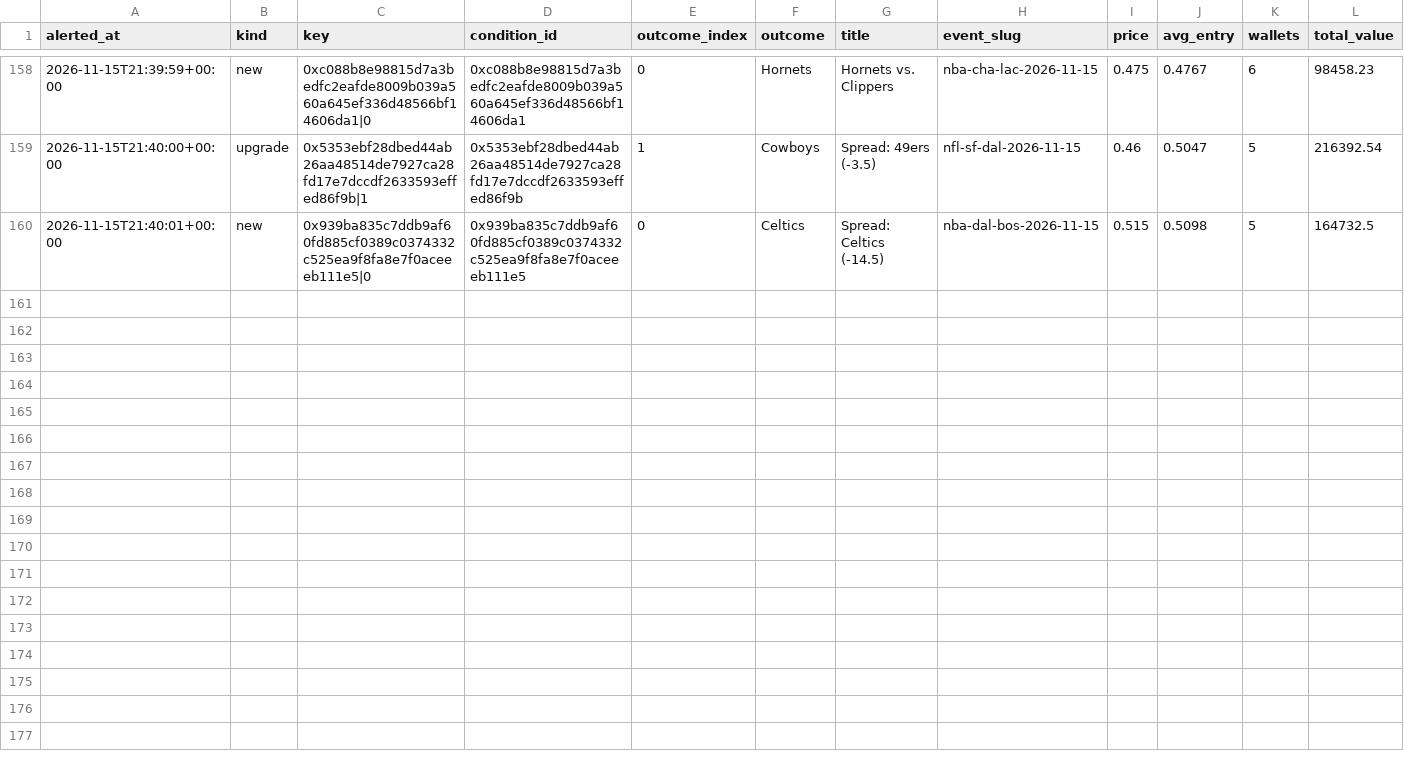
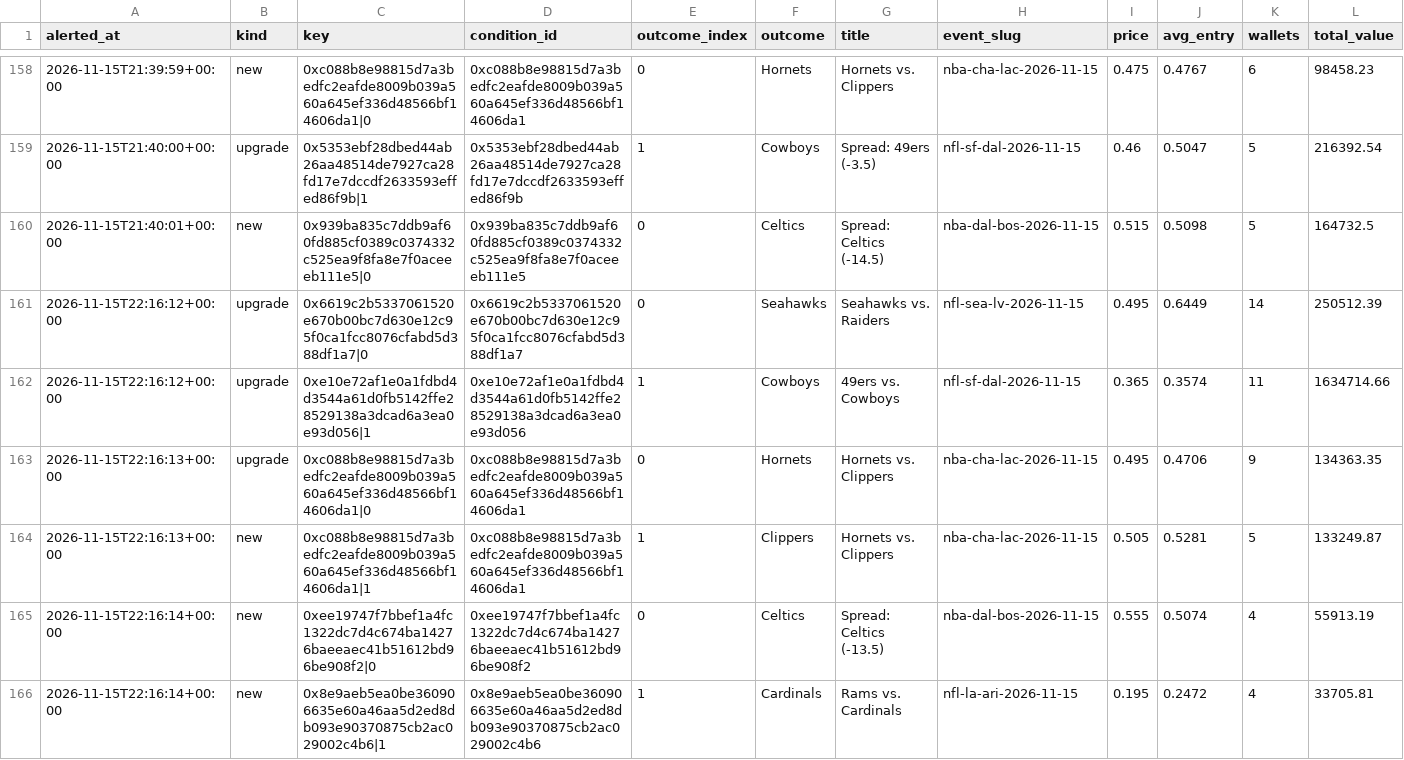
Before and after one commit to hunterscottsmith2-ctrl/polytail, a CSV file: signals_log.csv, drawn as a sheet; only a part is shown, gaps mark what is left out; rows hold the shown columns only; the diff names each change by its address in the sheet, - before the commit and + after, or states it on an @@ line.

Commit message:
Update alert state

```diff
--- a/signals_log.csv
+++ b/signals_log.csv
+row 161: 2026-11-15T22:16:12+00:00 | upgrade | 0x6619c2b5337061520e670b00bc7d630e12c95f0ca1fcc8076cfabd5d388df1a7|0 | 0x6619c2b5337061520e670b00bc7d630e12c95f0ca1fcc8076cfabd5d388df1a7 | 0 | Seahawks | Seahawks vs. Raiders | nfl-sea-lv-2026-11-15 | 0.495 | 0.6449 | 14 | 250512.39
+row 162: 2026-11-15T22:16:12+00:00 | upgrade | 0xe10e72af1e0a1fdbd4d3544a61d0fb5142ffe28529138a3dcad6a3ea0e93d056|1 | 0xe10e72af1e0a1fdbd4d3544a61d0fb5142ffe28529138a3dcad6a3ea0e93d056 | 1 | Cowboys | 49ers vs. Cowboys | nfl-sf-dal-2026-11-15 | 0.365 | 0.3574 | 11 | 1634714.66
+row 163: 2026-11-15T22:16:13+00:00 | upgrade | 0xc088b8e98815d7a3bedfc2eafde8009b039a560a645ef336d48566bf14606da1|0 | 0xc088b8e98815d7a3bedfc2eafde8009b039a560a645ef336d48566bf14606da1 | 0 | Hornets | Hornets vs. Clippers | nba-cha-lac-2026-11-15 | 0.495 | 0.4706 | 9 | 134363.35
+row 164: 2026-11-15T22:16:13+00:00 | new | 0xc088b8e98815d7a3bedfc2eafde8009b039a560a645ef336d48566bf14606da1|1 | 0xc088b8e98815d7a3bedfc2eafde8009b039a560a645ef336d48566bf14606da1 | 1 | Clippers | Hornets vs. Clippers | nba-cha-lac-2026-11-15 | 0.505 | 0.5281 | 5 | 133249.87
+row 165: 2026-11-15T22:16:14+00:00 | new | 0xee19747f7bbef1a4fc1322dc7d4c674ba14276baeeaec41b51612bd96be908f2|0 | 0xee19747f7bbef1a4fc1322dc7d4c674ba14276baeeaec41b51612bd96be908f2 | 0 | Celtics | Spread: Celtics (-13.5) | nba-dal-bos-2026-11-15 | 0.555 | 0.5074 | 4 | 55913.19
+row 166: 2026-11-15T22:16:14+00:00 | new | 0x8e9aeb5ea0be360906635e60a46aa5d2ed8db093e90370875cb2ac029002c4b6|1 | 0x8e9aeb5ea0be360906635e60a46aa5d2ed8db093e90370875cb2ac029002c4b6 | 1 | Cardinals | Rams vs. Cardinals | nfl-la-ari-2026-11-15 | 0.195 | 0.2472 | 4 | 33705.81
```
Also changed, not shown: 1 other file.
